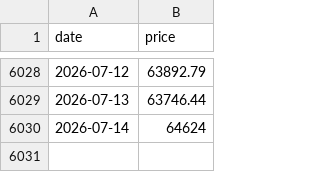
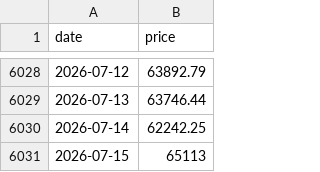
Before and after one commit to daveybitcoins/DaveyBitcoins-Website, a CSV file: data.csv, drawn as a sheet; only a part is shown, gaps mark what is left out.

```diff
--- a/data.csv
+++ b/data.csv
@@ -6029,2 +6029,3 @@ date,price
 2026-07-13,63746.44
-2026-07-14,64624
+2026-07-14,62242.25
+2026-07-15,65113
```
Also changed, not shown: data_qqq.csv, data_spy.csv, 1 other file.
